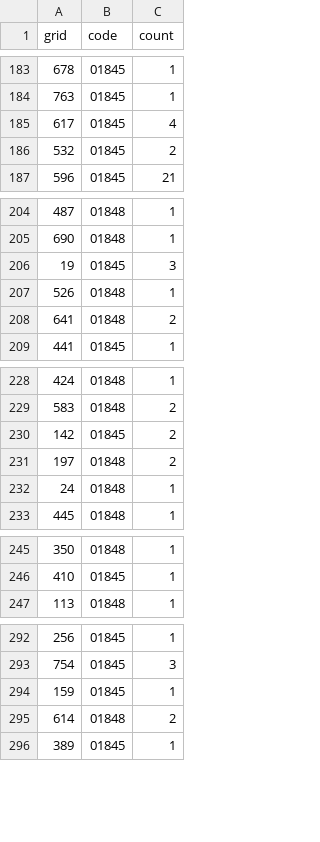
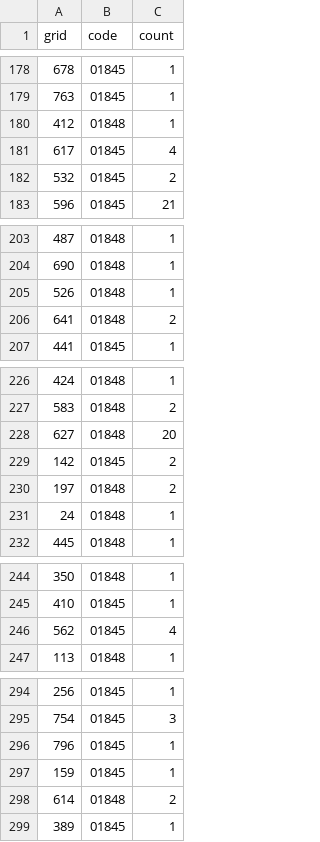
Before and after one commit to DataForJustice/yeson4, a CSV file: data/incidents.csv, drawn as a sheet; only a part is shown, gaps mark what is left out; removed rows and columns are numbered as before the commit, all else as after; the diff covers the shown part only; the diff names each change by its address in the sheet, - before the commit and + after, or states it on an @@ line.

```diff
--- a/data/incidents.csv
+++ b/data/incidents.csv
+row 180: 412 | 01848 | 1
-row 206: 19 | 01845 | 3
+row 228: 627 | 01848 | 20
+row 246: 562 | 01845 | 4
+row 296: 796 | 01845 | 1
```
Also changed, not shown: 7 added rows, 5 removed rows and 3 moved rows elsewhere in this file, 1 other file.
